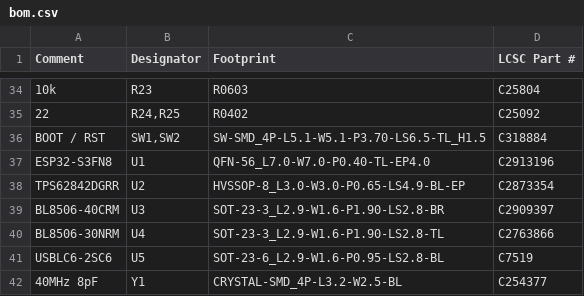
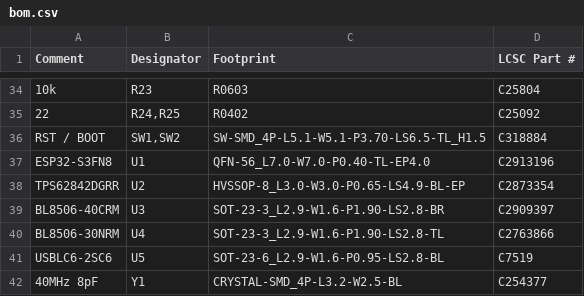
Before and after one commit to w0ts/jank, a CSV file: hardware/chip/fab/bom.csv, drawn as a sheet; only a part is shown, gaps mark what is left out.

```diff
--- a/hardware/chip/fab/bom.csv
+++ b/hardware/chip/fab/bom.csv
@@ -35,3 +35,3 @@
 "22","R24,R25","R0402","C25092"
-"BOOT / RST","SW1,SW2","SW-SMD_4P-L5.1-W5.1-P3.70-LS6.5-TL_H1.5","C318884"
+"RST / BOOT","SW1,SW2","SW-SMD_4P-L5.1-W5.1-P3.70-LS6.5-TL_H1.5","C318884"
 "ESP32-S3FN8","U1","QFN-56_L7.0-W7.0-P0.40-TL-EP4.0","C2913196"
```
Also changed, not shown: hardware/chip/fab/cpl.csv, 21 other files.
